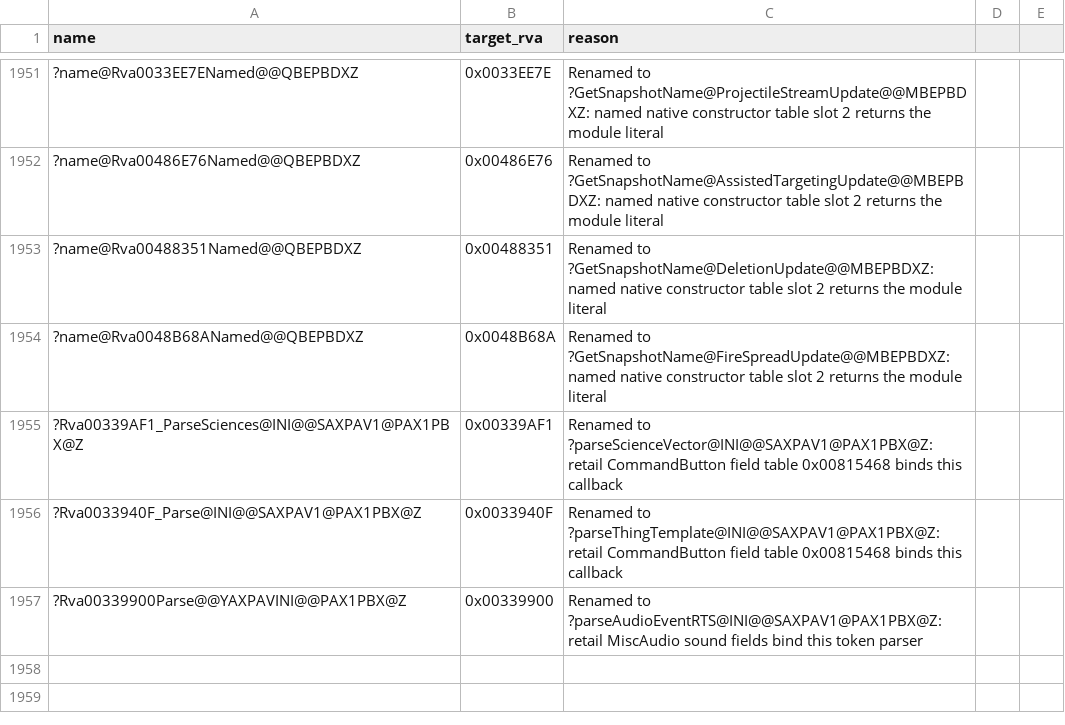
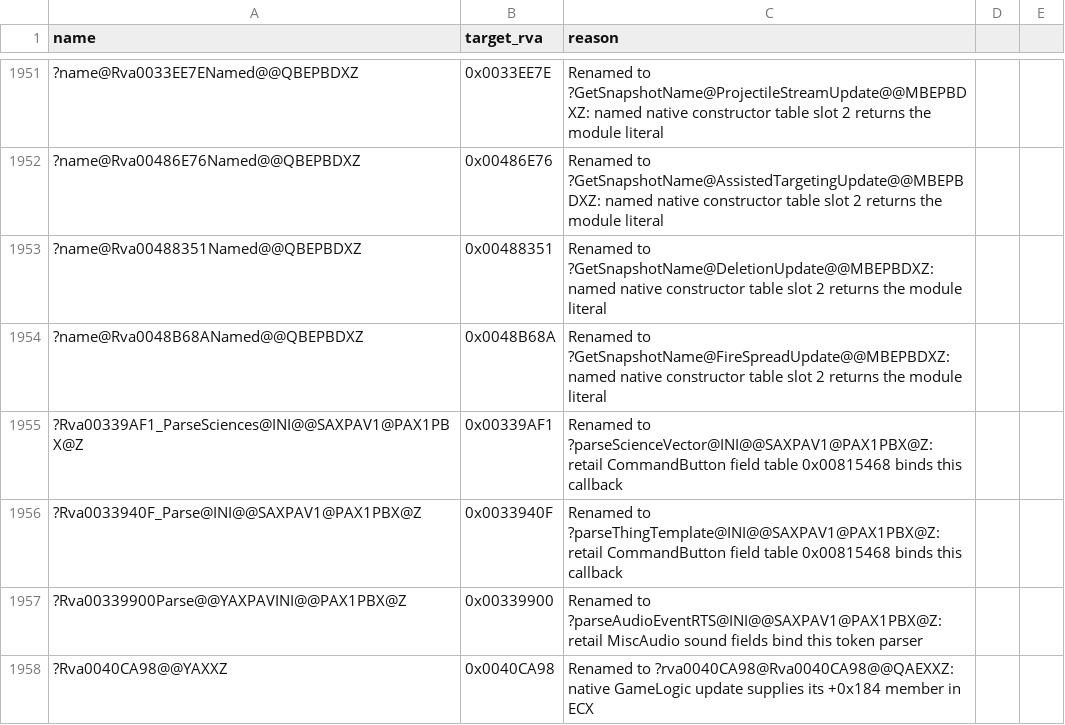
Before and after one commit to Alitryel/Open-BFME-2, a CSV file: reverse/deleted_rows.csv, drawn as a sheet; only a part is shown, gaps mark what is left out; the diff names each change by its address in the sheet, - before the commit and + after, or states it on an @@ line.

Commit message:
link: bind GameLogic init and transfer callees to rows
Calls take their rows' spellings; the two table wrappers get the
destructors the unwind map selects; STL helpers stay inline.

```diff
--- a/reverse/deleted_rows.csv
+++ b/reverse/deleted_rows.csv
+row 1958: ?Rva0040CA98@@YAXXZ | 0x0040CA98 | Renamed to ?rva0040CA98@Rva0040CA98@@QAEXXZ: native GameLogic update supplies its +0x184 member in ECX
```
Also changed, not shown: 5 other files.
